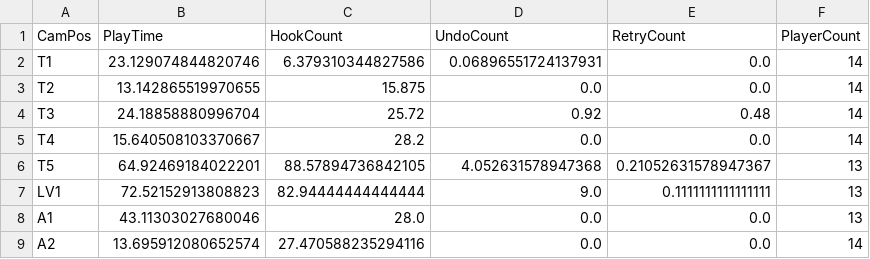
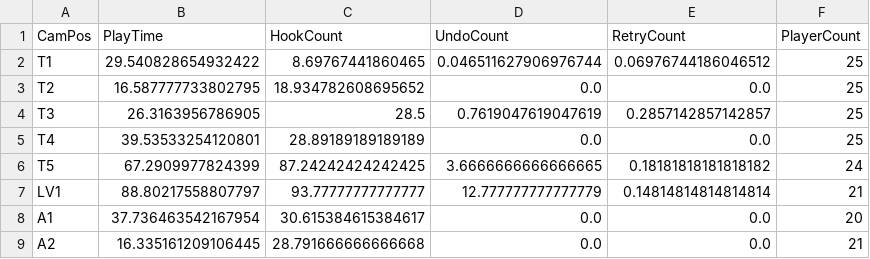
Before and after one commit to WoobinMin/flask, a CSV file: static/document/QAData.csv, drawn as a sheet; only a part is shown; the diff covers the shown part only.

Commit message:
[Add] User Table

```diff
--- a/static/document/QAData.csv
+++ b/static/document/QAData.csv
@@ -1,9 +1,9 @@
 CamPos,PlayTime,HookCount,UndoCount,RetryCount,PlayerCount
-T1,23.129074844820746,6.379310344827586,0.06896551724137931,0.0,14
-T2,13.142865519970655,15.875,0.0,0.0,14
-T3,24.18858880996704,25.72,0.92,0.48,14
-T4,15.640508103370667,28.2,0.0,0.0,14
-T5,64.92469184022201,88.57894736842105,4.052631578947368,0.21052631578947367,13
-LV1,72.52152913808823,82.94444444444444,9.0,0.1111111111111111,13
-A1,43.11303027680046,28.0,0.0,0.0,13
-A2,13.695912080652574,27.470588235294116,0.0,0.0,14
+T1,29.540828654932422,8.69767441860465,0.046511627906976744,0.06976744186046512,25
+T2,16.587777733802795,18.934782608695652,0.0,0.0,25
+T3,26.3163956786905,28.5,0.7619047619047619,0.2857142857142857,25
+T4,39.53533254120801,28.89189189189189,0.0,0.0,25
+T5,67.2909977824399,87.24242424242425,3.6666666666666665,0.18181818181818182,24
+LV1,88.80217558807797,93.77777777777777,12.777777777777779,0.14814814814814814,21
+A1,37.736463542167954,30.615384615384617,0.0,0.0,20
+A2,16.335161209106445,28.791666666666668,0.0,0.0,21
```
Also changed, not shown: 156 edited cells elsewhere in this file, 5 other files.
